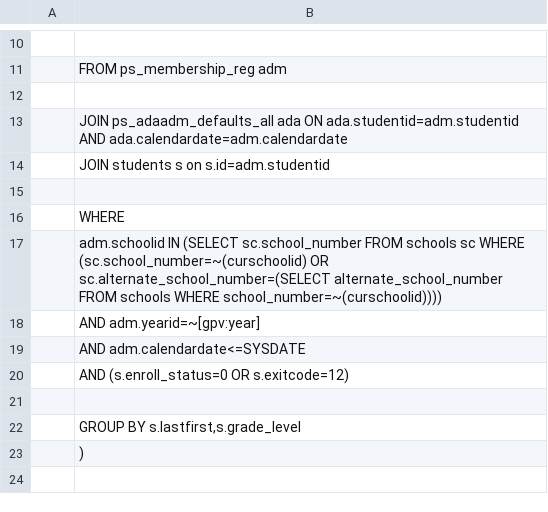
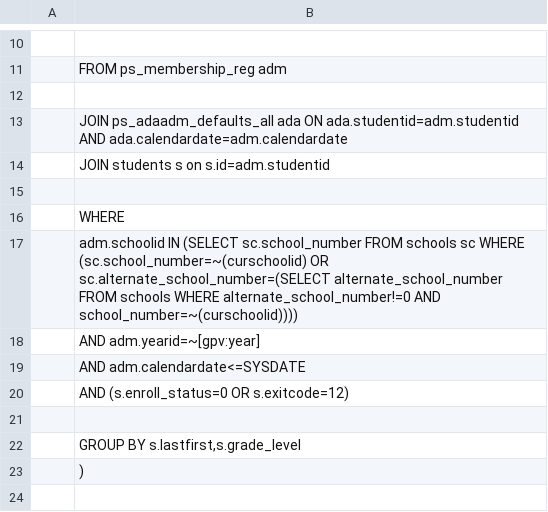
Before and after one commit to kwschnei/AK-PSUG-Reports, a CSV file: WEB_ROOT/admin/reports/AKPSUG/DataExports/ChronicAbsenteeism-All.csv, drawn as a sheet; only a part is shown, gaps mark what is left out.

Commit message:
Fix for alternate schoolid=0 - chronic absenteeism
Excluded instances where alternate schoolid=0

```diff
--- a/WEB_ROOT/admin/reports/AKPSUG/DataExports/ChronicAbsenteeism-All.csv
+++ b/WEB_ROOT/admin/reports/AKPSUG/DataExports/ChronicAbsenteeism-All.csv
@@ -16,3 +16,3 @@
 	  WHERE
-	    adm.schoolid IN (SELECT sc.school_number FROM schools sc WHERE (sc.school_number=~(curschoolid) OR sc.alternate_school_number=(SELECT alternate_school_number FROM schools WHERE school_number=~(curschoolid))))
+	    adm.schoolid IN (SELECT sc.school_number FROM schools sc WHERE (sc.school_number=~(curschoolid) OR sc.alternate_school_number=(SELECT alternate_school_number FROM schools WHERE alternate_school_number!=0 AND school_number=~(curschoolid))))
 	    AND adm.yearid=~[gpv:year]
```
Also changed, not shown: WEB_ROOT/admin/reports/AKPSUG/DataExports/ChronicAbsenteeism-AtRisk.csv, WEB_ROOT/admin/reports/AKPSUG/DataExports/ChronicAbsenteeism-Chronic.csv, 3 other files.
